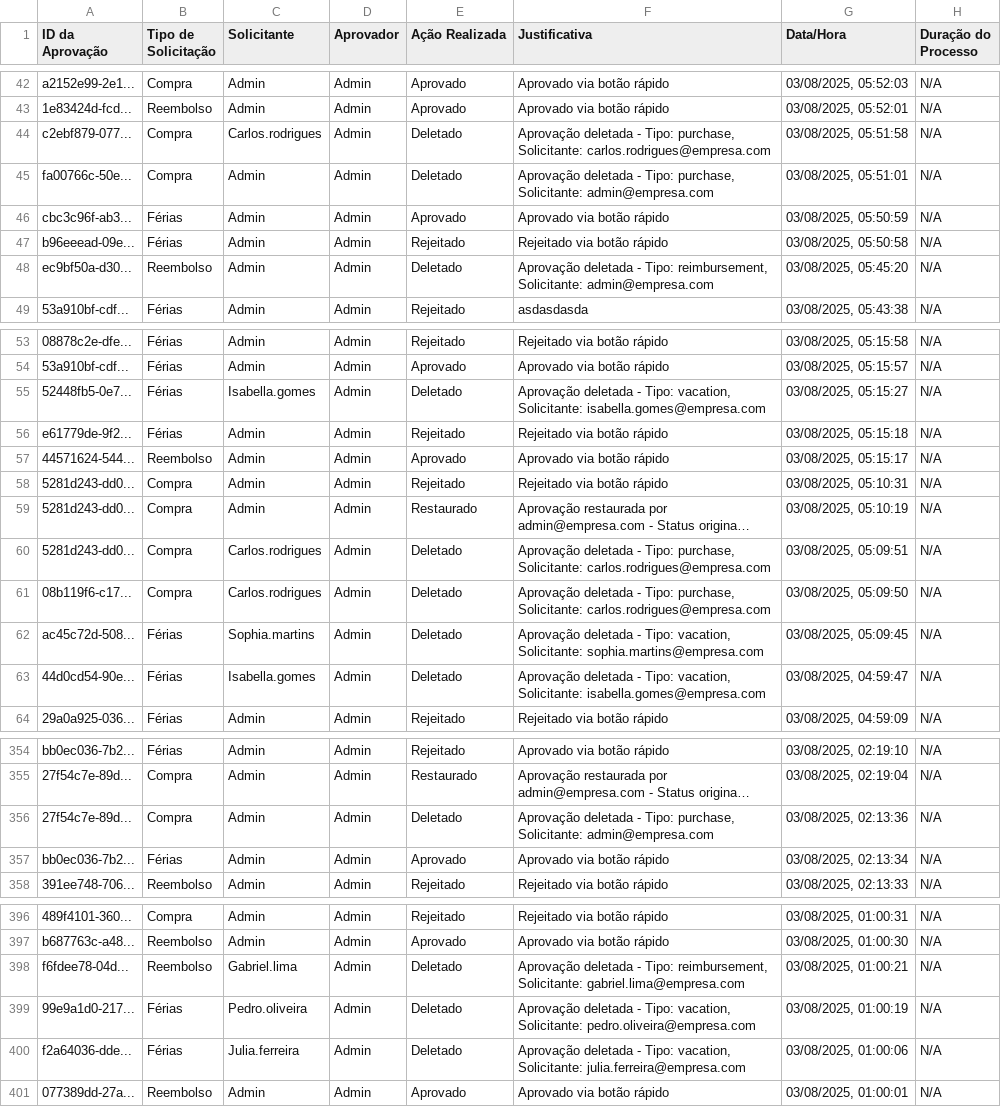
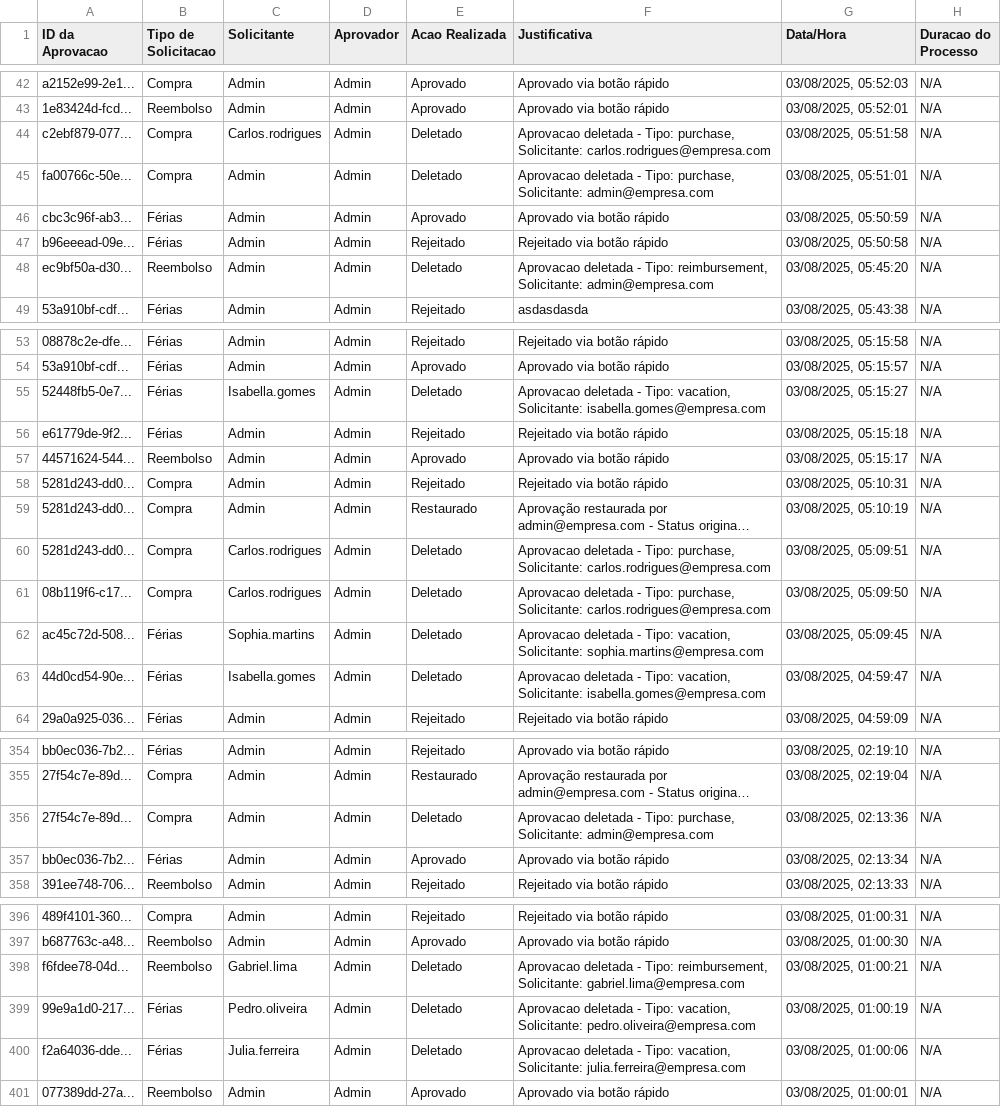
Before and after one commit to Josczesny/SaaS_Dig_Aprov_Work, a CSV file: temp/exact-period-csv.csv, drawn as a sheet; only a part is shown, gaps mark what is left out; long unchanged cells end in …; the diff covers the shown part only; the diff names each change by its address in the sheet, - before the commit and + after, or states it on an @@ line.

```diff
--- a/temp/exact-period-csv.csv
+++ b/temp/exact-period-csv.csv
-A1: ID da Aprovação
+A1: ID da Aprovacao
-B1: Tipo de Solicitação
+B1: Tipo de Solicitacao
-E1: Ação Realizada
+E1: Acao Realizada
-H1: Duração do Processo
+H1: Duracao do Processo
-F44 (Justificativa): Aprovação deletada -…
+F44 (Justificativa): Aprovacao deletada -…
-F45 (Justificativa): Aprovação deletada -…
+F45 (Justificativa): Aprovacao deletada -…
-F48 (Justificativa): Aprovação deletada -…
+F48 (Justificativa): Aprovacao deletada -…
-F55 (Justificativa): Aprovação deletada -…
+F55 (Justificativa): Aprovacao deletada -…
-F60:F61 (Justificativa): Aprovação deletada -…
+F60:F61 (Justificativa): Aprovacao deletada -…
-F62 (Justificativa): Aprovação deletada -…
+F62 (Justificativa): Aprovacao deletada -…
-F63 (Justificativa): Aprovação deletada -…
+F63 (Justificativa): Aprovacao deletada -…
-F356 (Justificativa): Aprovação deletada -…
+F356 (Justificativa): Aprovacao deletada -…
-F398 (Justificativa): Aprovação deletada -…
+F398 (Justificativa): Aprovacao deletada -…
-F399 (Justificativa): Aprovação deletada -…
+F399 (Justificativa): Aprovacao deletada -…
-F400 (Justificativa): Aprovação deletada -…
+F400 (Justificativa): Aprovacao deletada -…
```
Also changed, not shown: 12 edited cells elsewhere in this file, 8 other files.
